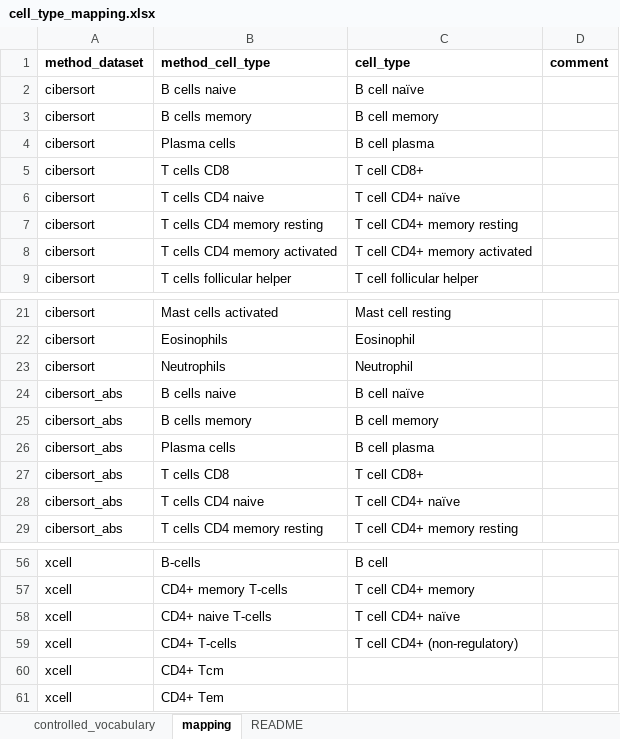
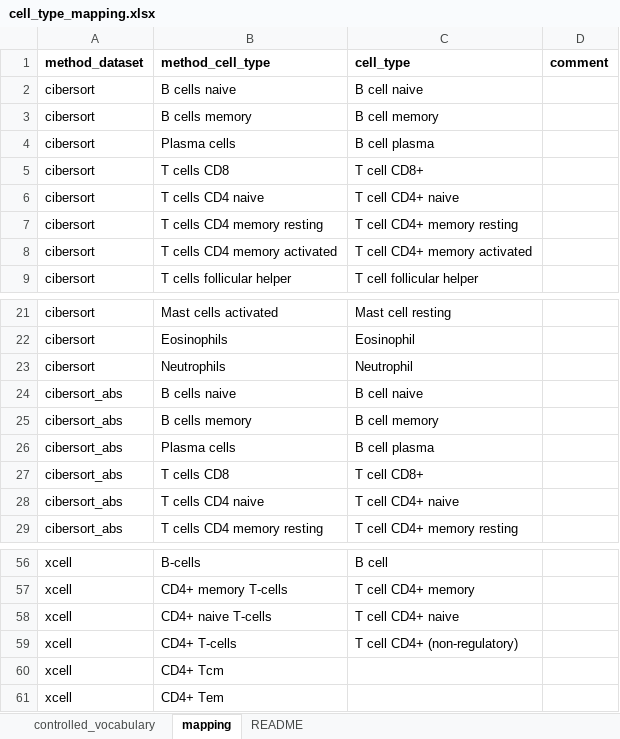
Before and after one commit to omnideconv/immunedeconv, an Excel workbook: inst/extdata/cell_type_mapping.xlsx, sheet mapping, drawn as a sheet; only a part is shown, gaps mark what is left out; values as stored, in another font and other column widths than the file's, no borders; the diff names each change by its address in the sheet, - before the commit and + after, or states it on an @@ line.

Commit message:
update cell type mapping

```diff
--- a/inst/extdata/cell_type_mapping.xlsx (sheet mapping)
+++ b/inst/extdata/cell_type_mapping.xlsx (sheet mapping)
-C2 (cell_type): B cell naïve
+C2 (cell_type): B cell naive
-C6 (cell_type): T cell CD4+ naïve
+C6 (cell_type): T cell CD4+ naive
-C24 (cell_type): B cell naïve
+C24 (cell_type): B cell naive
-C28 (cell_type): T cell CD4+ naïve
+C28 (cell_type): T cell CD4+ naive
-C58 (cell_type): T cell CD4+ naïve
+C58 (cell_type): T cell CD4+ naive
```
Also changed, not shown: sheet controlled_vocabulary, 1 other file.
